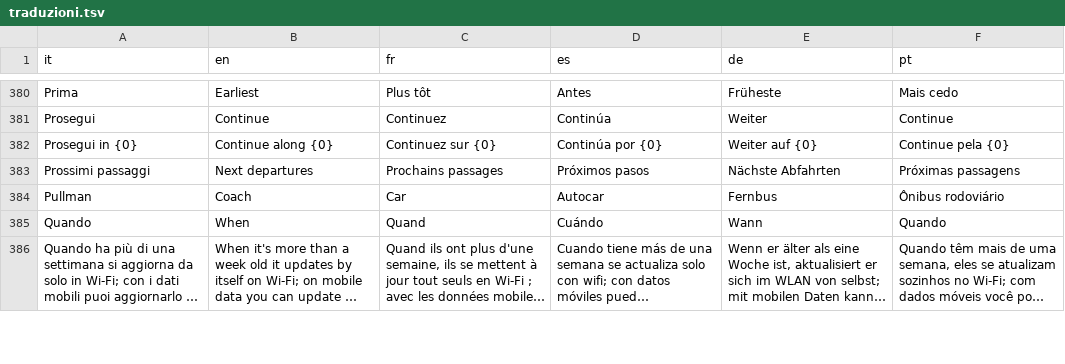
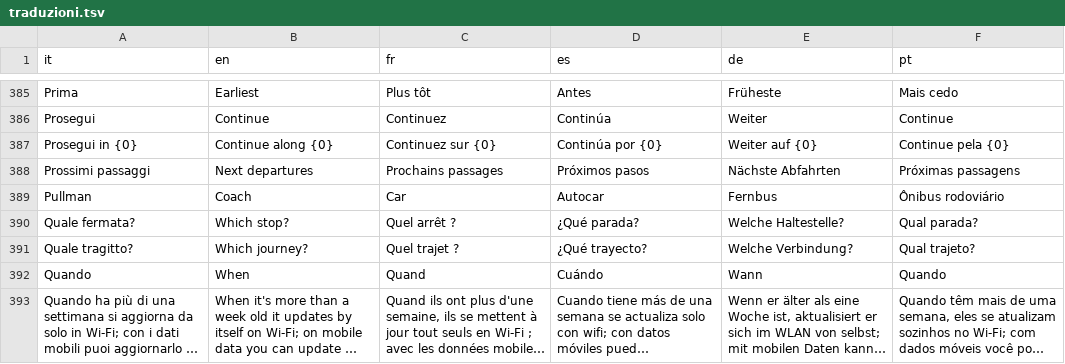
Before and after one commit to fz1101hub/Palina, a TSV file: motore/traduzioni.tsv, drawn as a sheet; only a part is shown, gaps mark what is left out; long unchanged cells end in …; the diff covers the shown part only.

```diff
--- a/motore/traduzioni.tsv
+++ b/motore/traduzioni.tsv
@@ -384,2 +389,4 @@ Prossimi passaggi	Next departures	Prochains passages	Próximos pasos	Nächste Ab
 Pullman	Coach	Car	Autocar	Fernbus	Ônibus rodoviário
+Quale fermata?	Which stop?	Quel arrêt ?	¿Qué parada?	Welche Haltestelle?	Qual parada?
+Quale tragitto?	Which journey?	Quel trajet ?	¿Qué trayecto?	Welche Verbindung?	Qual trajeto?
 Quando	When	Quand	Cuándo	Wann	Quando
```
Also changed, not shown: 15 added rows, 4 removed rows and 1 moved row elsewhere in this file, 30 other files.
